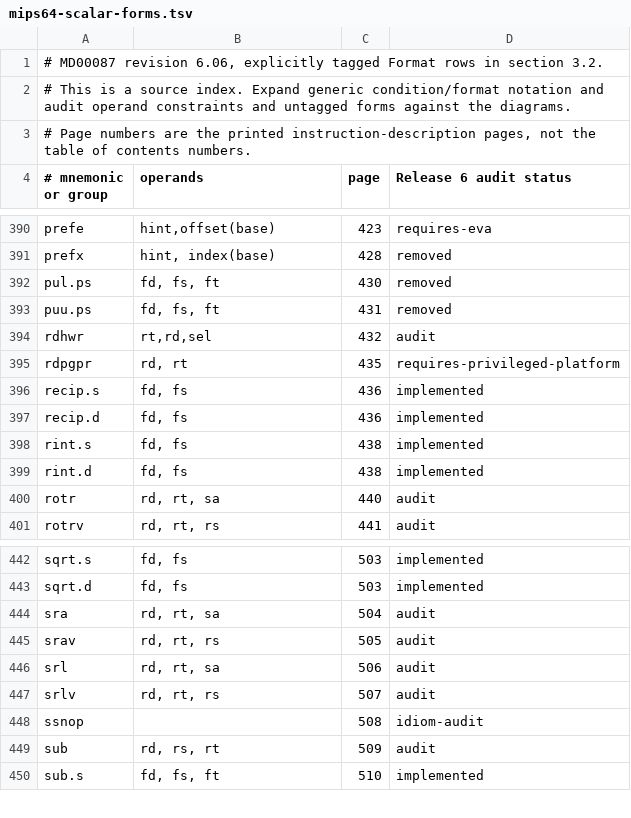
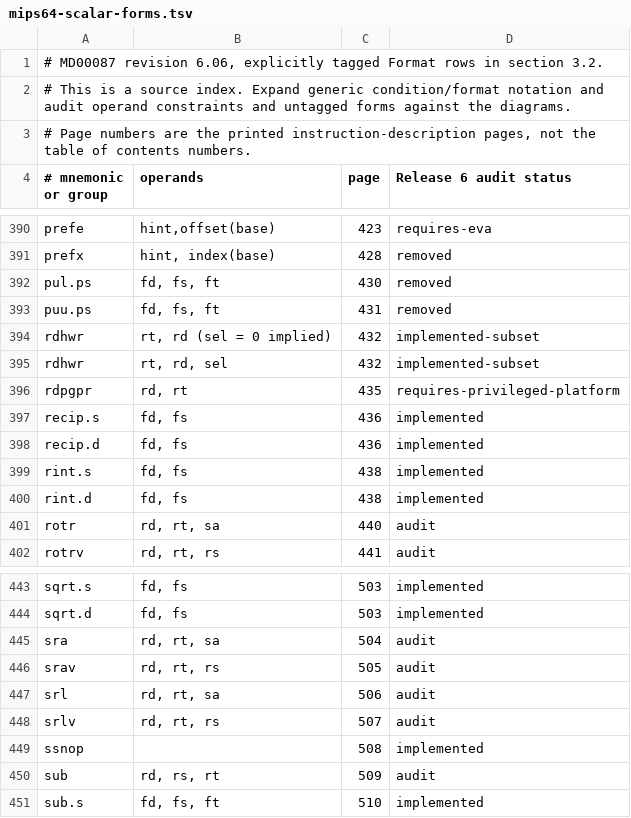
Before and after one commit to nhubbard/mars, a TSV file: docs/instruction-inventory/mips64-scalar-forms.tsv, drawn as a sheet; only a part is shown, gaps mark what is left out.

Commit message:
Expose MARS64 hardware capabilities through RDHWR

```diff
--- a/docs/instruction-inventory/mips64-scalar-forms.tsv
+++ b/docs/instruction-inventory/mips64-scalar-forms.tsv
@@ -393,3 +393,4 @@ pul.ps	fd, fs, ft	430	removed
 puu.ps	fd, fs, ft	431	removed
-rdhwr	rt,rd,sel	432	audit
+rdhwr	rt, rd (sel = 0 implied)	432	implemented-subset
+rdhwr	rt, rd, sel	432	implemented-subset
 rdpgpr	rd, rt	435	requires-privileged-platform
@@ -447,3 +448,3 @@ srl	rd, rt, sa	506	audit
 srlv	rd, rt, rs	507	audit
-ssnop		508	idiom-audit
+ssnop		508	implemented
 sub	rd, rs, rt	509	audit
```
Also changed, not shown: 5 other files.
